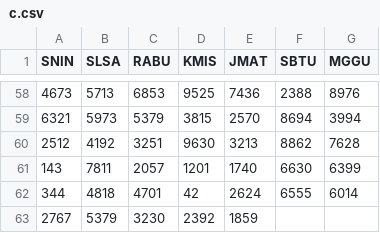
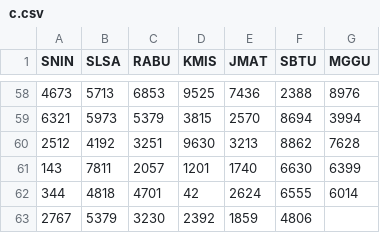
Before and after one commit to hadicangkring/main-angka, a CSV file: c.csv, drawn as a sheet; only a part is shown, gaps mark what is left out; the diff names each change by its address in the sheet, - before the commit and + after, or states it on an @@ line.

Commit message:
Update c.csv

```diff
--- a/c.csv
+++ b/c.csv
-F63 (SBTU): (empty)
+F63 (SBTU): 4806
```
